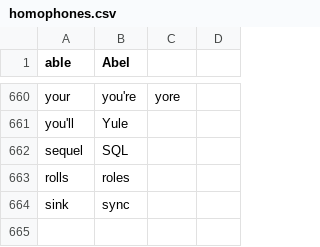
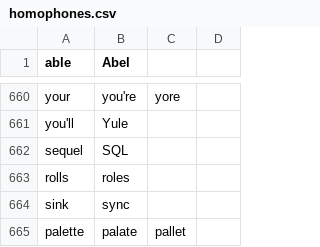
Before and after one commit to AndrewDant/knausj_talon, a CSV file: core/homophones/homophones.csv, drawn as a sheet; only a part is shown, gaps mark what is left out.

Commit message:
config updates

```diff
--- a/core/homophones/homophones.csv
+++ b/core/homophones/homophones.csv
@@ -664 +664,2 @@ rolls,roles
 sink,sync
+palette,palate,pallet
```
